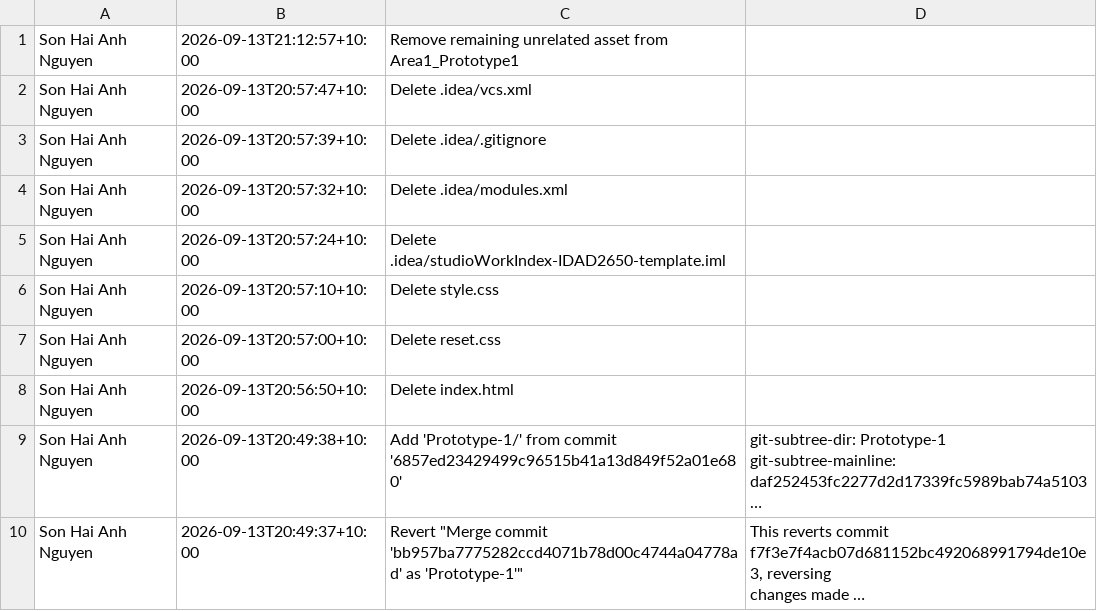
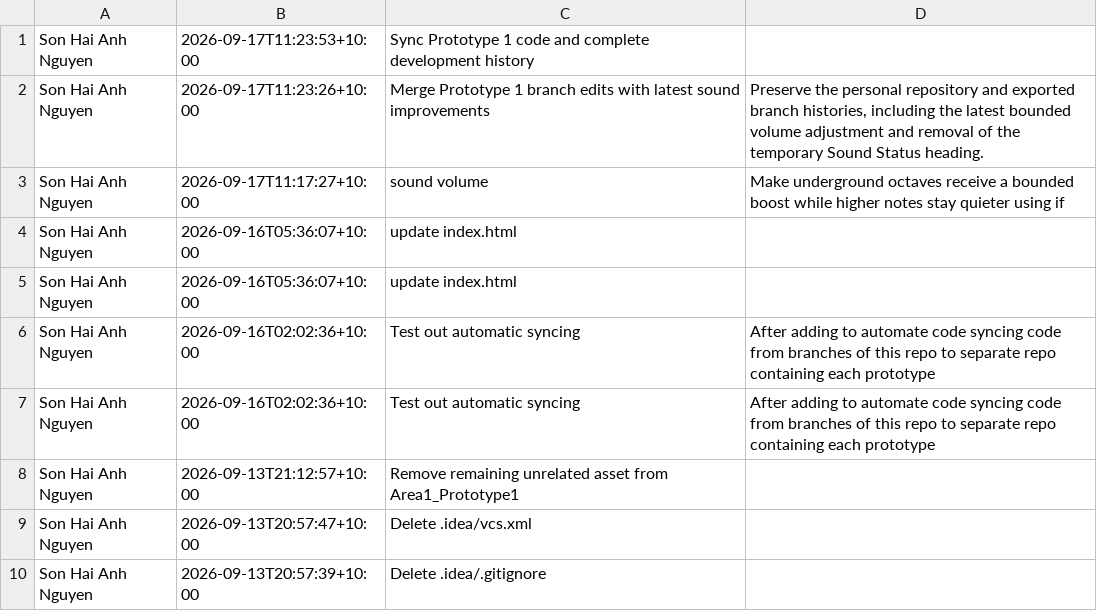
Before and after one commit to Wendy-Area-1-Prototype-1/My-Instrument-Garden-of-Sounds, a CSV file: assets/commit-history/prototype-1/branch_commit_history.csv, drawn as a sheet; only a part is shown; the shorter side is filled out with more unchanged rows; long unchanged cells end in …; the diff names each change by its address in the sheet, - before the commit and + after, or states it on an @@ line.

Commit message:
Add Area 2 feedback prototypes to Assignment 2
Link Prototypes 4–6, publish their current pages, and include development and branch commit histories in the six-prototype site build.

```diff
--- a/assets/commit-history/prototype-1/branch_commit_history.csv
+++ b/assets/commit-history/prototype-1/branch_commit_history.csv
+row 1: Son Hai Anh Nguyen | 2026-09-17T11:23:53+10:00 | Sync Prototype 1 code and complete development history
+row 2: Son Hai Anh Nguyen | 2026-09-17T11:23:26+10:00 | Merge Prototype 1 branch edits with latest sound improvements | Preserve the personal repository and exported branch histories, including the latest bounded volume adjustment and removal of the temporary Sound Status heading.
+row 3: Son Hai Anh Nguyen | 2026-09-17T11:17:27+10:00 | sound volume | Make underground octaves receive a bounded boost while higher notes stay quieter using if
+row 4: Son Hai Anh Nguyen | 2026-09-16T05:36:07+10:00 | update index.html
+row 5: Son Hai Anh Nguyen | 2026-09-16T05:36:07+10:00 | update index.html
+row 6: Son Hai Anh Nguyen | 2026-09-16T02:02:36+10:00 | Test out automatic syncing | After adding to automate code syncing code from branches of this repo to separate repo containing each prototype
+row 7: Son Hai Anh Nguyen | 2026-09-16T02:02:36+10:00 | Test out automatic syncing | After adding to automate code syncing code from branches of this repo to separate repo containing each prototype
```
Also changed, not shown: _site/assets/commit-history/prototype-1/branch_commit_history.csv, _site/assets/commit-history/prototype-1/commit_history.csv, 26 other files.
